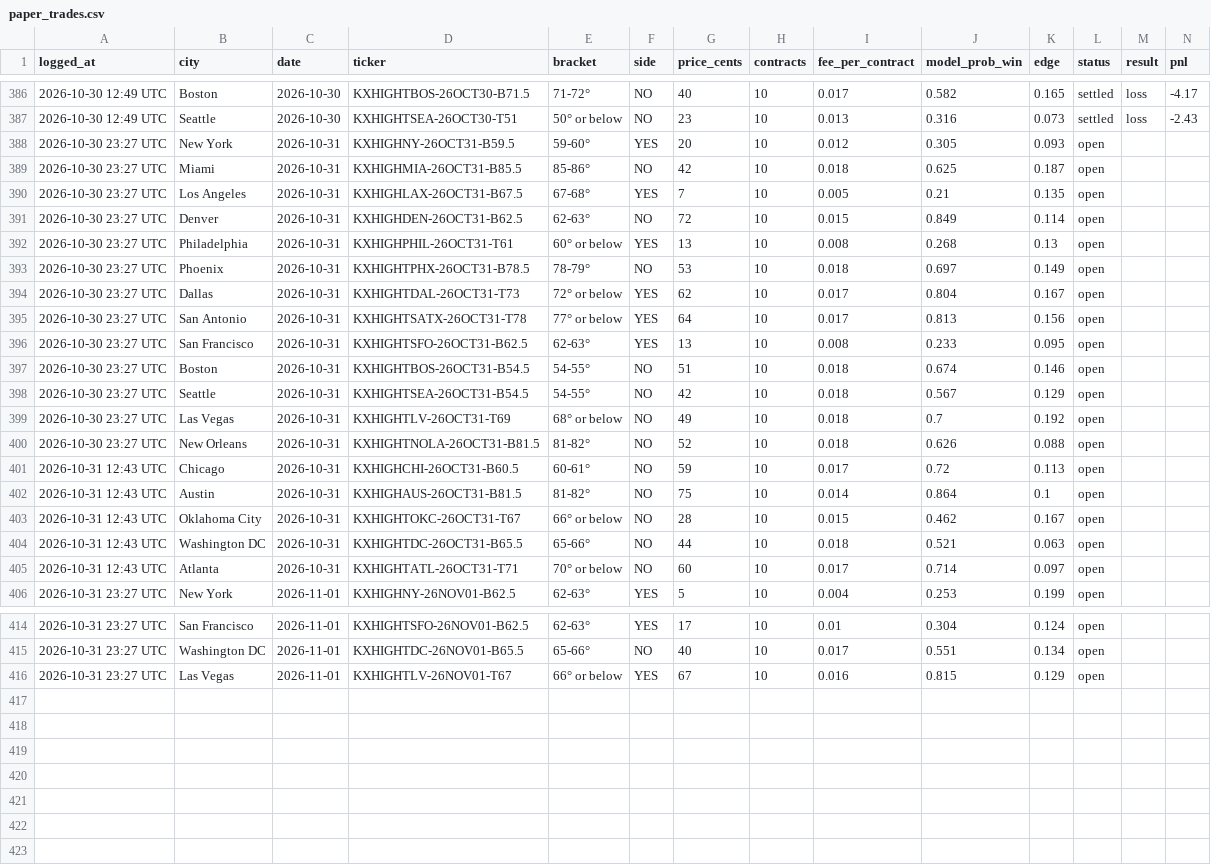
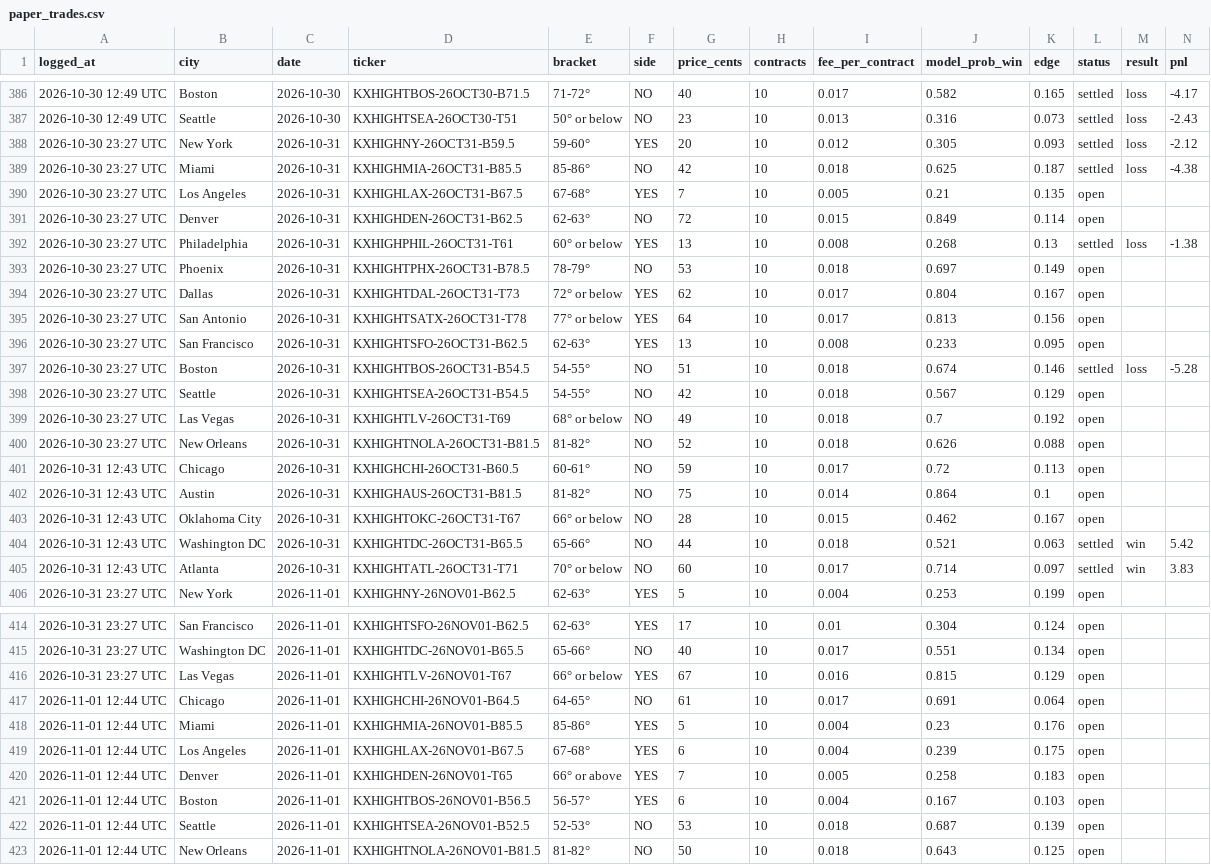
Before and after one commit to kieroncg44/weather-bot, a CSV file: paper_trades.csv, drawn as a sheet; only a part is shown, gaps mark what is left out.

```diff
--- a/paper_trades.csv
+++ b/paper_trades.csv
@@ -387,7 +387,7 @@ logged_at,city,date,ticker,bracket,side,price_cents,contracts,fee_per_contract,m
 2026-10-30 12:49 UTC,Seattle,2026-10-30,KXHIGHTSEA-26OCT30-T51,50° or below,NO,23,10,0.013,0.316,0.073,settled,loss,-2.43
-2026-10-30 23:27 UTC,New York,2026-10-31,KXHIGHNY-26OCT31-B59.5,59-60°,YES,20,10,0.012,0.305,0.093,open,,
-2026-10-30 23:27 UTC,Miami,2026-10-31,KXHIGHMIA-26OCT31-B85.5,85-86°,NO,42,10,0.018,0.625,0.187,open,,
+2026-10-30 23:27 UTC,New York,2026-10-31,KXHIGHNY-26OCT31-B59.5,59-60°,YES,20,10,0.012,0.305,0.093,settled,loss,-2.12
+2026-10-30 23:27 UTC,Miami,2026-10-31,KXHIGHMIA-26OCT31-B85.5,85-86°,NO,42,10,0.018,0.625,0.187,settled,loss,-4.38
 2026-10-30 23:27 UTC,Los Angeles,2026-10-31,KXHIGHLAX-26OCT31-B67.5,67-68°,YES,7,10,0.005,0.21,0.135,open,,
 2026-10-30 23:27 UTC,Denver,2026-10-31,KXHIGHDEN-26OCT31-B62.5,62-63°,NO,72,10,0.015,0.849,0.114,open,,
-2026-10-30 23:27 UTC,Philadelphia,2026-10-31,KXHIGHPHIL-26OCT31-T61,60° or below,YES,13,10,0.008,0.268,0.13,open,,
+2026-10-30 23:27 UTC,Philadelphia,2026-10-31,KXHIGHPHIL-26OCT31-T61,60° or below,YES,13,10,0.008,0.268,0.13,settled,loss,-1.38
 2026-10-30 23:27 UTC,Phoenix,2026-10-31,KXHIGHTPHX-26OCT31-B78.5,78-79°,NO,53,10,0.018,0.697,0.149,open,,
@@ -396,3 +396,3 @@ logged_at,city,date,ticker,bracket,side,price_cents,contracts,fee_per_contract,m
 2026-10-30 23:27 UTC,San Francisco,2026-10-31,KXHIGHTSFO-26OCT31-B62.5,62-63°,YES,13,10,0.008,0.233,0.095,open,,
-2026-10-30 23:27 UTC,Boston,2026-10-31,KXHIGHTBOS-26OCT31-B54.5,54-55°,NO,51,10,0.018,0.674,0.146,open,,
+2026-10-30 23:27 UTC,Boston,2026-10-31,KXHIGHTBOS-26OCT31-B54.5,54-55°,NO,51,10,0.018,0.674,0.146,settled,loss,-5.28
 2026-10-30 23:27 UTC,Seattle,2026-10-31,KXHIGHTSEA-26OCT31-B54.5,54-55°,NO,42,10,0.018,0.567,0.129,open,,
@@ -403,4 +403,4 @@ logged_at,city,date,ticker,bracket,side,price_cents,contracts,fee_per_contract,m
 2026-10-31 12:43 UTC,Oklahoma City,2026-10-31,KXHIGHTOKC-26OCT31-T67,66° or below,NO,28,10,0.015,0.462,0.167,open,,
-2026-10-31 12:43 UTC,Washington DC,2026-10-31,KXHIGHTDC-26OCT31-B65.5,65-66°,NO,44,10,0.018,0.521,0.063,open,,
-2026-10-31 12:43 UTC,Atlanta,2026-10-31,KXHIGHTATL-26OCT31-T71,70° or below,NO,60,10,0.017,0.714,0.097,open,,
+2026-10-31 12:43 UTC,Washington DC,2026-10-31,KXHIGHTDC-26OCT31-B65.5,65-66°,NO,44,10,0.018,0.521,0.063,settled,win,5.42
+2026-10-31 12:43 UTC,Atlanta,2026-10-31,KXHIGHTATL-26OCT31-T71,70° or below,NO,60,10,0.017,0.714,0.097,settled,win,3.83
 2026-10-31 23:27 UTC,New York,2026-11-01,KXHIGHNY-26NOV01-B62.5,62-63°,YES,5,10,0.004,0.253,0.199,open,,
@@ -416 +416,8 @@ logged_at,city,date,ticker,bracket,side,price_cents,contracts,fee_per_contract,m
 2026-10-31 23:27 UTC,Las Vegas,2026-11-01,KXHIGHTLV-26NOV01-T67,66° or below,YES,67,10,0.016,0.815,0.129,open,,
+2026-11-01 12:44 UTC,Chicago,2026-11-01,KXHIGHCHI-26NOV01-B64.5,64-65°,NO,61,10,0.017,0.691,0.064,open,,
+2026-11-01 12:44 UTC,Miami,2026-11-01,KXHIGHMIA-26NOV01-B85.5,85-86°,YES,5,10,0.004,0.23,0.176,open,,
+2026-11-01 12:44 UTC,Los Angeles,2026-11-01,KXHIGHLAX-26NOV01-B67.5,67-68°,YES,6,10,0.004,0.239,0.175,open,,
+2026-11-01 12:44 UTC,Denver,2026-11-01,KXHIGHDEN-26NOV01-T65,66° or above,YES,7,10,0.005,0.258,0.183,open,,
+2026-11-01 12:44 UTC,Boston,2026-11-01,KXHIGHTBOS-26NOV01-B56.5,56-57°,YES,6,10,0.004,0.167,0.103,open,,
+2026-11-01 12:44 UTC,Seattle,2026-11-01,KXHIGHTSEA-26NOV01-B52.5,52-53°,NO,53,10,0.018,0.687,0.139,open,,
+2026-11-01 12:44 UTC,New Orleans,2026-11-01,KXHIGHTNOLA-26NOV01-B81.5,81-82°,NO,50,10,0.018,0.643,0.125,open,,
```
Also changed, not shown: actuals.csv, forecasts.csv, 5 other files.
